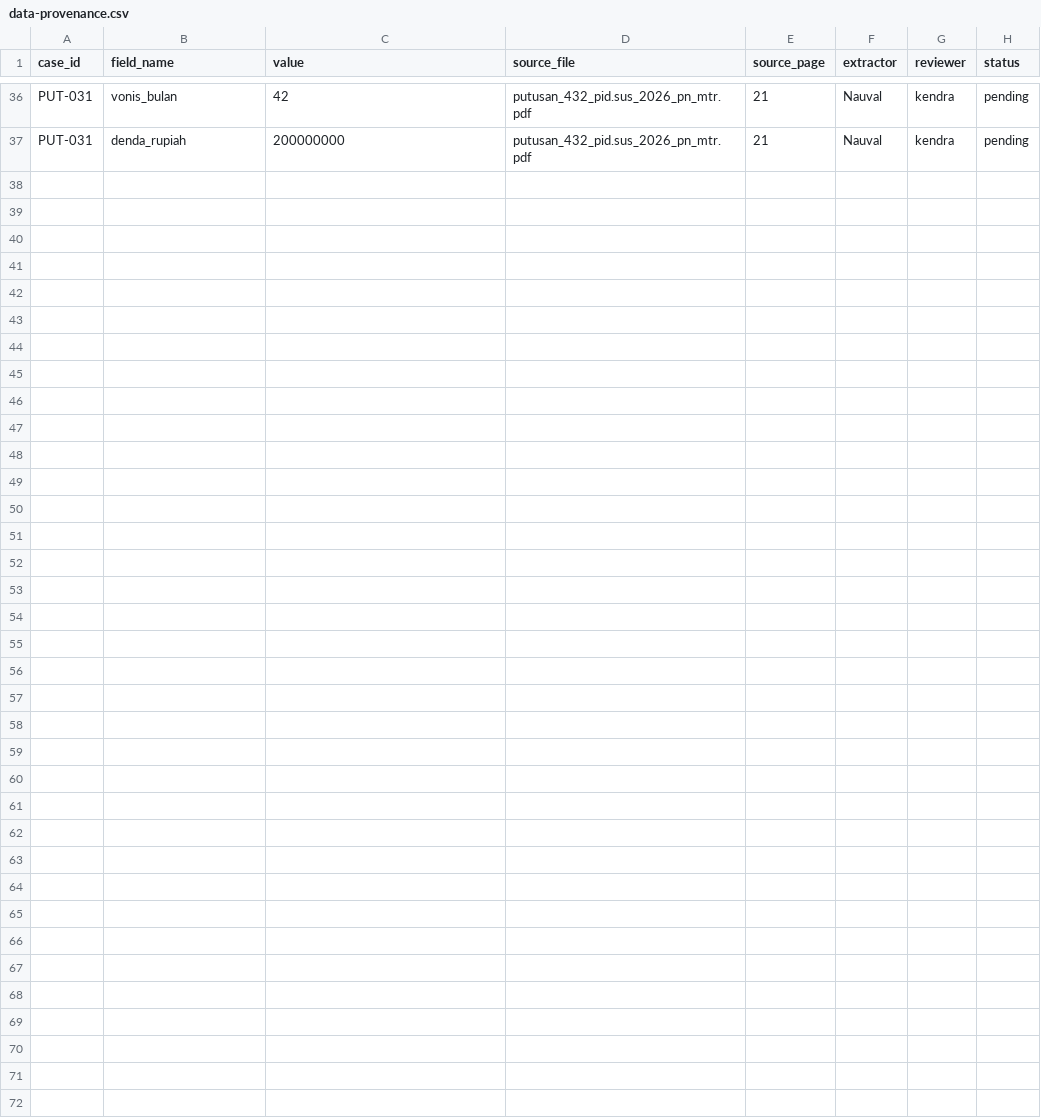
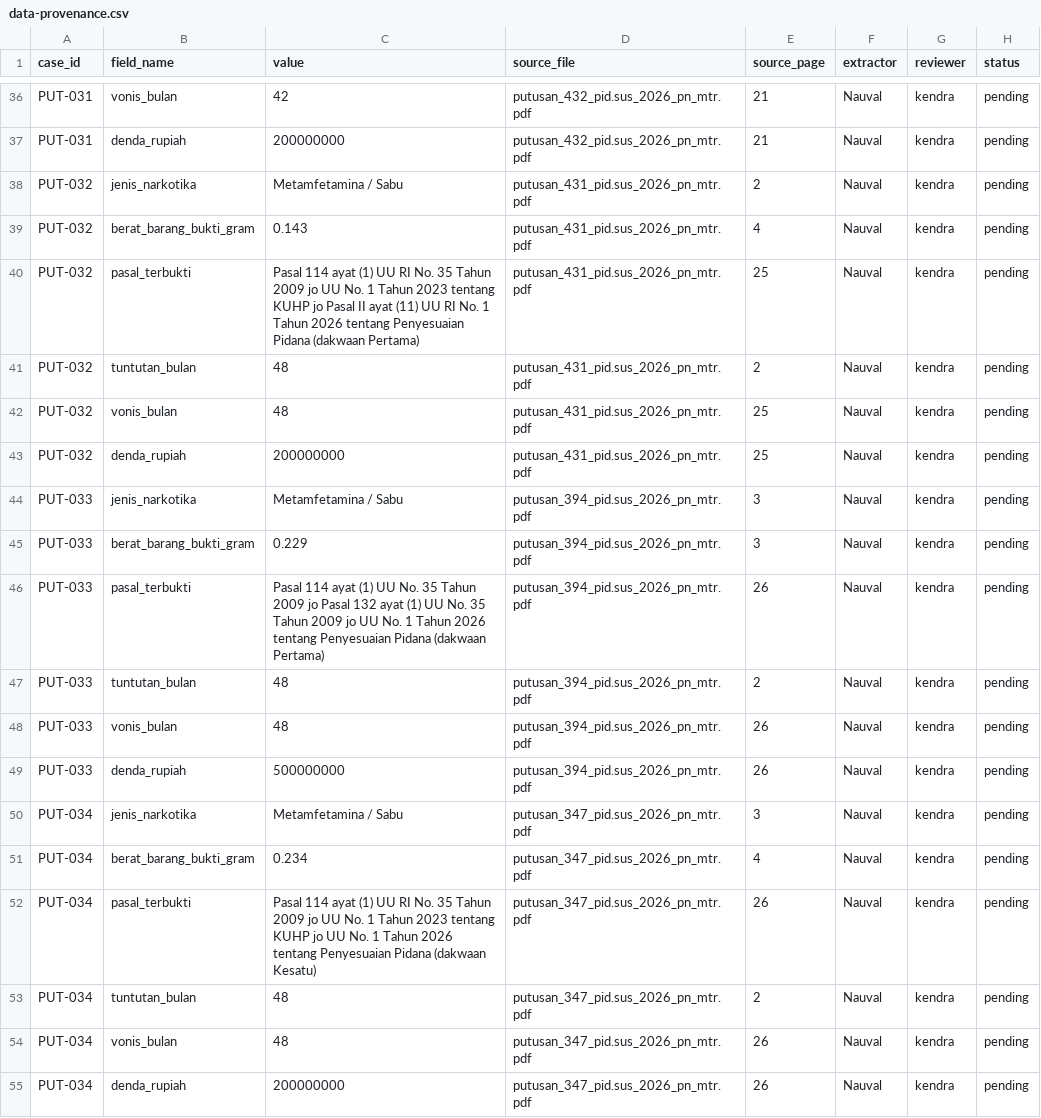
Before and after one commit to Nauval09/uts-struktur-data-narkotika-kelompok-20, a CSV file: docs/data-provenance.csv, drawn as a sheet; only a part is shown, gaps mark what is left out; the diff names each change by its address in the sheet, - before the commit and + after, or states it on an @@ line.

Commit message:
Update data-provenance.csv

```diff
--- a/docs/data-provenance.csv
+++ b/docs/data-provenance.csv
+row 38: PUT-032 | jenis_narkotika | Metamfetamina / Sabu | putusan_431_pid.sus_2026_pn_mtr.pdf | 2 | Nauval | kendra | pending
+row 39: PUT-032 | berat_barang_bukti_gram | 0.143 | putusan_431_pid.sus_2026_pn_mtr.pdf | 4 | Nauval | kendra | pending
+row 40: PUT-032 | pasal_terbukti | Pasal 114 ayat (1) UU RI No. 35 Tahun 2009 jo UU No. 1 Tahun 2023 tentang KUHP jo Pasal II ayat (11) UU RI No. 1 Tahun 2026 tentang Penyesuaian Pidana (dakwaan Pertama) | putusan_431_pid.sus_2026_pn_mtr.pdf | 25 | Nauval | kendra | pending
+row 41: PUT-032 | tuntutan_bulan | 48 | putusan_431_pid.sus_2026_pn_mtr.pdf | 2 | Nauval | kendra | pending
+row 42: PUT-032 | vonis_bulan | 48 | putusan_431_pid.sus_2026_pn_mtr.pdf | 25 | Nauval | kendra | pending
+row 43: PUT-032 | denda_rupiah | 200000000 | putusan_431_pid.sus_2026_pn_mtr.pdf | 25 | Nauval | kendra | pending
+row 44: PUT-033 | jenis_narkotika | Metamfetamina / Sabu | putusan_394_pid.sus_2026_pn_mtr.pdf | 3 | Nauval | kendra | pending
+row 45: PUT-033 | berat_barang_bukti_gram | 0.229 | putusan_394_pid.sus_2026_pn_mtr.pdf | 3 | Nauval | kendra | pending
+row 46: PUT-033 | pasal_terbukti | Pasal 114 ayat (1) UU No. 35 Tahun 2009 jo Pasal 132 ayat (1) UU No. 35 Tahun 2009 jo UU No. 1 Tahun 2026 tentang Penyesuaian Pidana (dakwaan Pertama) | putusan_394_pid.sus_2026_pn_mtr.pdf | 26 | Nauval | kendra | pending
+row 47: PUT-033 | tuntutan_bulan | 48 | putusan_394_pid.sus_2026_pn_mtr.pdf | 2 | Nauval | kendra | pending
+row 48: PUT-033 | vonis_bulan | 48 | putusan_394_pid.sus_2026_pn_mtr.pdf | 26 | Nauval | kendra | pending
+row 49: PUT-033 | denda_rupiah | 500000000 | putusan_394_pid.sus_2026_pn_mtr.pdf | 26 | Nauval | kendra | pending
+row 50: PUT-034 | jenis_narkotika | Metamfetamina / Sabu | putusan_347_pid.sus_2026_pn_mtr.pdf | 3 | Nauval | kendra | pending
+row 51: PUT-034 | berat_barang_bukti_gram | 0.234 | putusan_347_pid.sus_2026_pn_mtr.pdf | 4 | Nauval | kendra | pending
+row 52: PUT-034 | pasal_terbukti | Pasal 114 ayat (1) UU RI No. 35 Tahun 2009 jo UU No. 1 Tahun 2023 tentang KUHP jo UU No. 1 Tahun 2026 tentang Penyesuaian Pidana (dakwaan Kesatu) | putusan_347_pid.sus_2026_pn_mtr.pdf | 26 | Nauval | kendra | pending
+row 53: PUT-034 | tuntutan_bulan | 48 | putusan_347_pid.sus_2026_pn_mtr.pdf | 2 | Nauval | kendra | pending
+row 54: PUT-034 | vonis_bulan | 48 | putusan_347_pid.sus_2026_pn_mtr.pdf | 26 | Nauval | kendra | pending
+row 55: PUT-034 | denda_rupiah | 200000000 | putusan_347_pid.sus_2026_pn_mtr.pdf | 26 | Nauval | kendra | pending
```
